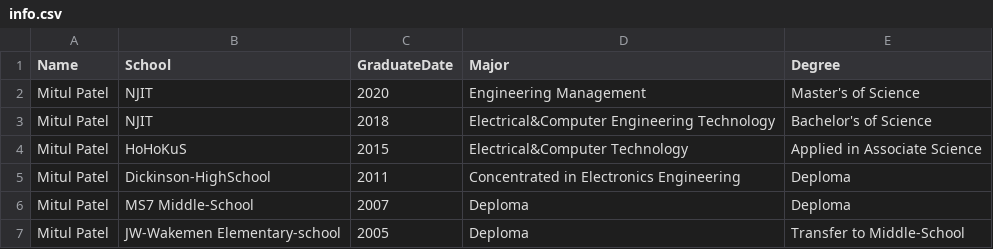
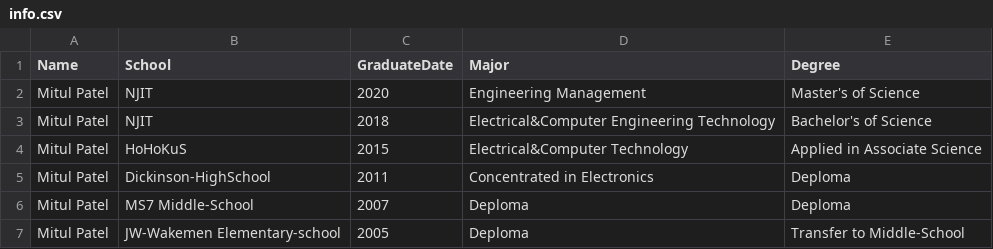
Before and after one commit to mitulp660/Project1, a CSV file: info.csv, drawn as a sheet.

```diff
--- a/info.csv
+++ b/info.csv
@@ -4,3 +4,3 @@ Mitul Patel,NJIT,2018,Electrical&Computer Engineering Technology, Bachelor's of
 Mitul Patel,HoHoKuS,2015,Electrical&Computer Technology, Applied in Associate Science
-Mitul Patel,Dickinson-HighSchool,2011,Concentrated in Electronics Engineering, Deploma
+Mitul Patel,Dickinson-HighSchool,2011,Concentrated in Electronics, Deploma
 Mitul Patel,MS7 Middle-School,2007,Deploma, Deploma
```
Also changed, not shown: 6 other files.
